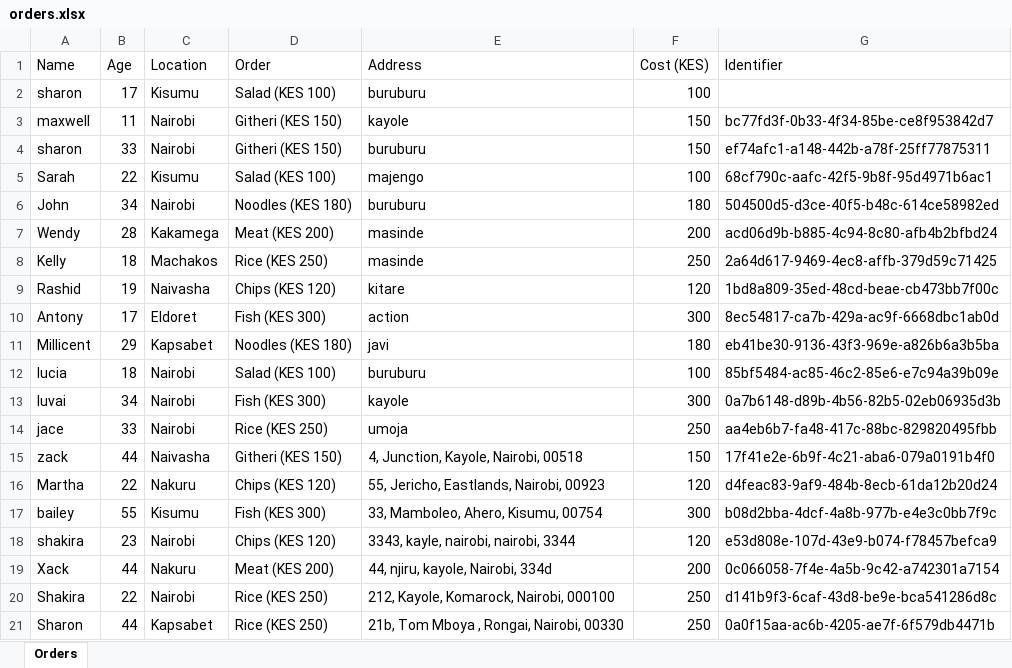
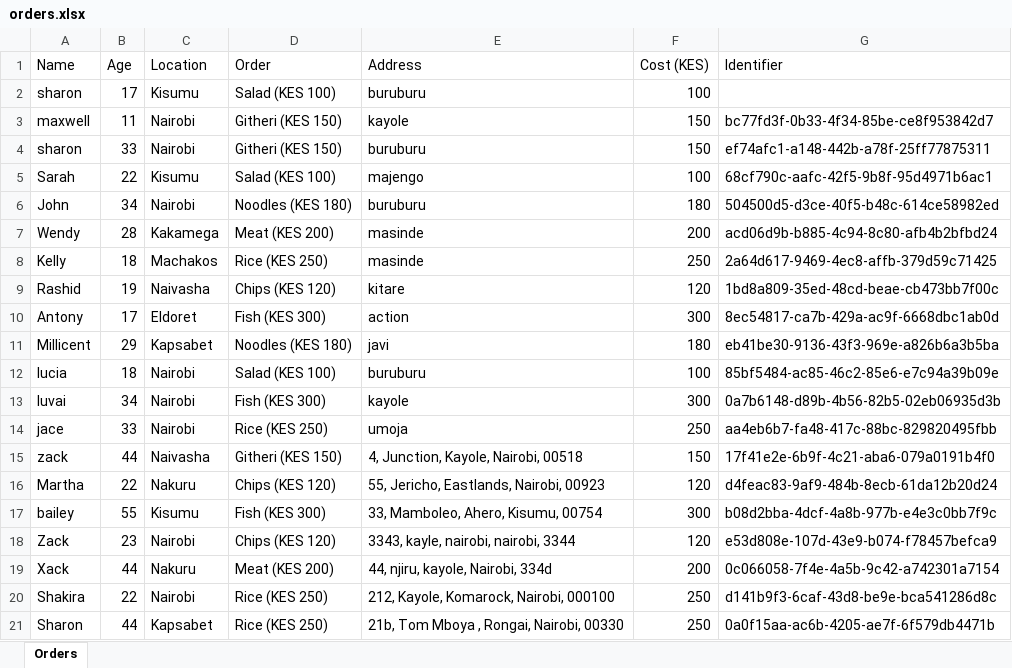
Before and after one commit to zayn54/food_ordering_system, an Excel workbook: orders.xlsx, sheet Orders, drawn as a sheet; values as stored, in another font and other column widths than the file's, no borders; the diff names each change by its address in the sheet, - before the commit and + after, or states it on an @@ line.

Commit message:
Beta Version
This GitHub repository offers a command-line food ordering system under development. It currently allows users to order through text commands and saves them for tracking in an Excel file. While this serves as a foundational tool for developers, the project aims to evolve into a full-fledged restaurant kiosk system with a graphical interface, dynamic menus, and integrated payment processing.

```diff
--- a/orders.xlsx (sheet Orders)
+++ b/orders.xlsx (sheet Orders)
-A18 (Name): shakira
+A18 (Name): Zack
```
Also changed, not shown: 2 other files.
